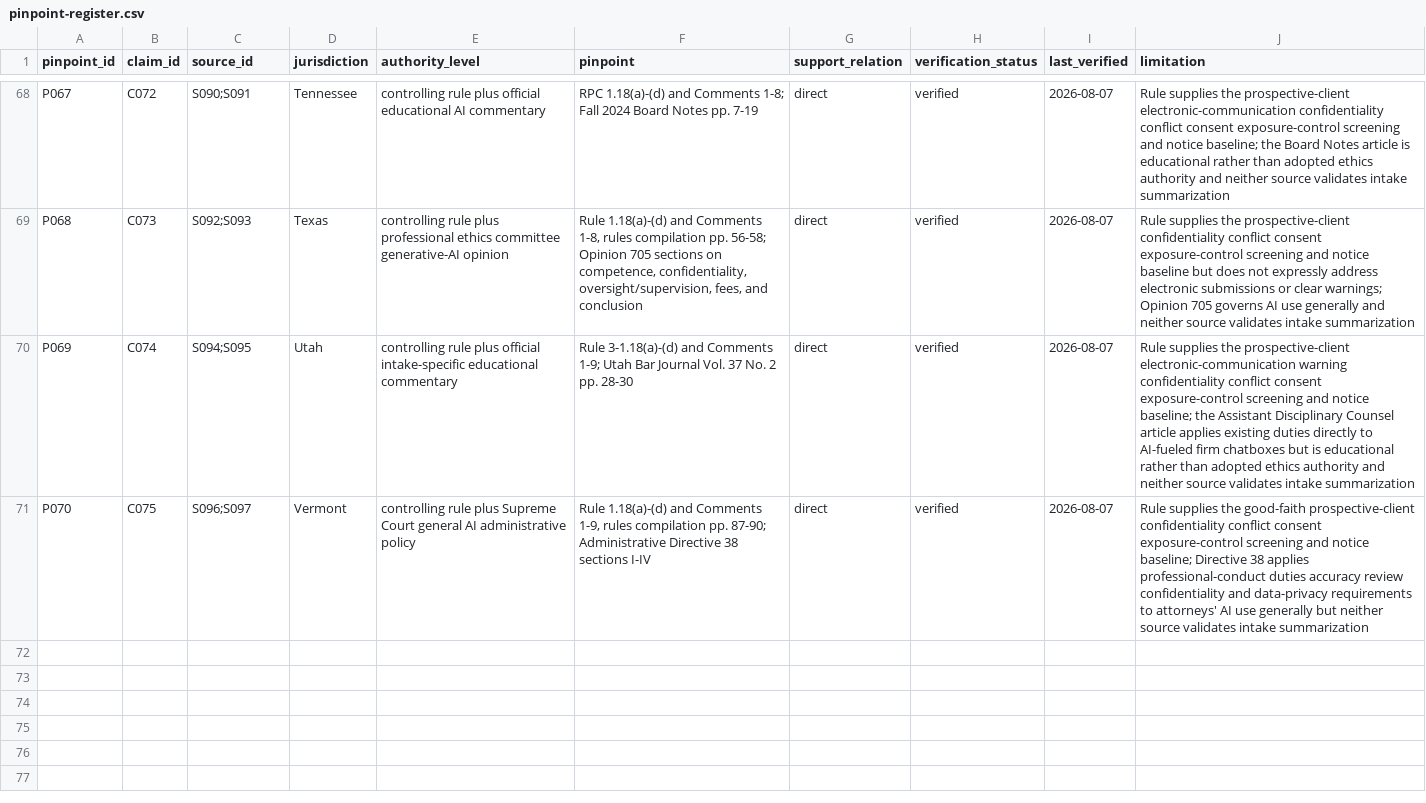
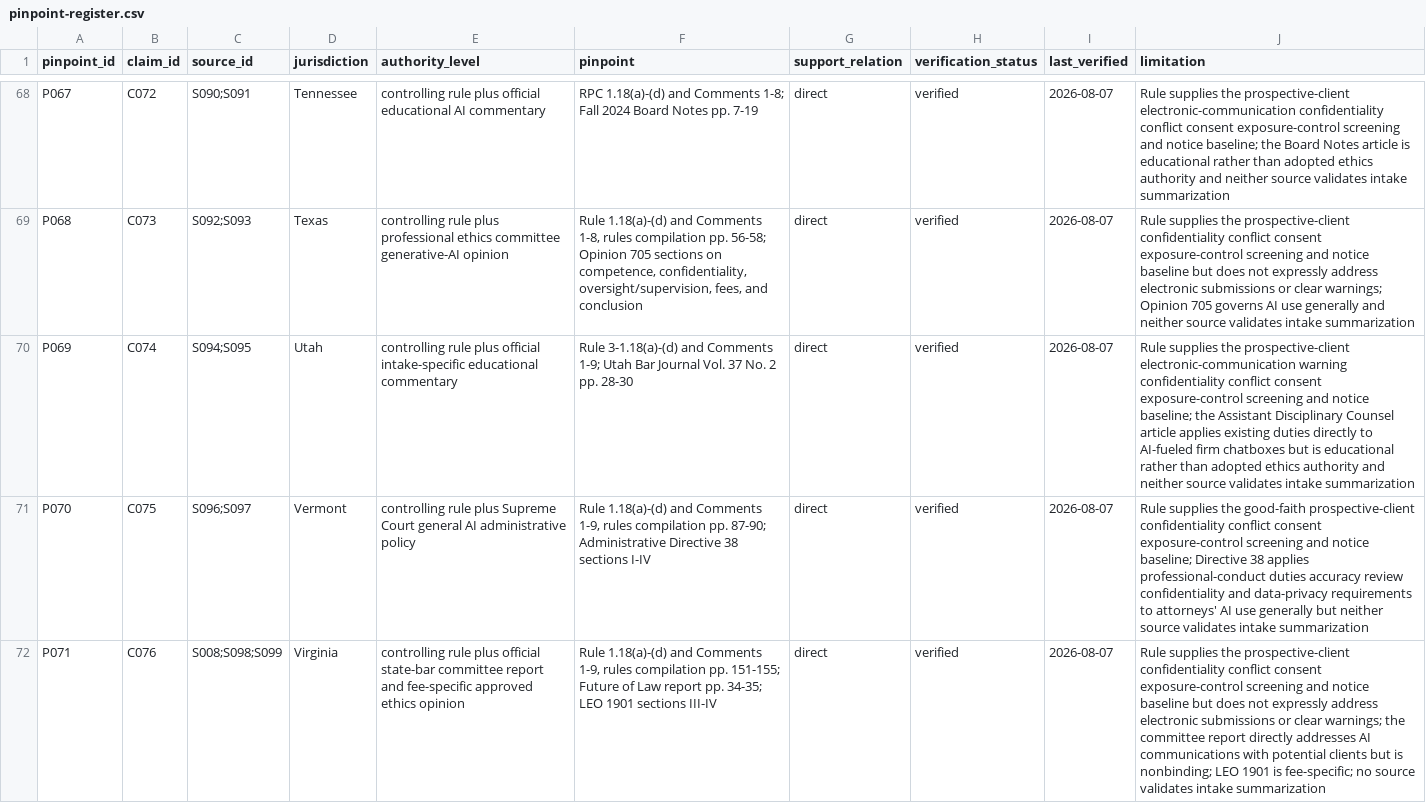
Before and after one commit to rn-collins/aloha-ai-consulting, a CSV file: content/decision-desk/01-intake/pinpoint-register.csv, drawn as a sheet; only a part is shown, gaps mark what is left out; the diff names each change by its address in the sheet, - before the commit and + after, or states it on an @@ line.

```diff
--- a/content/decision-desk/01-intake/pinpoint-register.csv
+++ b/content/decision-desk/01-intake/pinpoint-register.csv
+row 72: P071 | C076 | S008;S098;S099 | Virginia | controlling rule plus official state-bar committee report and fee-specific approved ethics opinion | Rule 1.18(a)-(d) and Comments 1-9, rules compilation pp. 151-155; Future of Law report pp. 34-35; LEO 1901 sections III-IV | direct | verified | 2026-08-07 | Rule supplies the prospective-client confidentiality conflict consent exposure-control screening and notice baseline but does not expressly address electronic submissions or clear warnings; the committee report directly addresses AI communications with potential clients but is nonbinding; LEO 1901 is fee-specific; no source validates intake summarization
```
Also changed, not shown: content/decision-desk/01-intake/claim-ledger.csv, content/decision-desk/01-intake/jurisdiction-matrix.csv, 3 other files.
